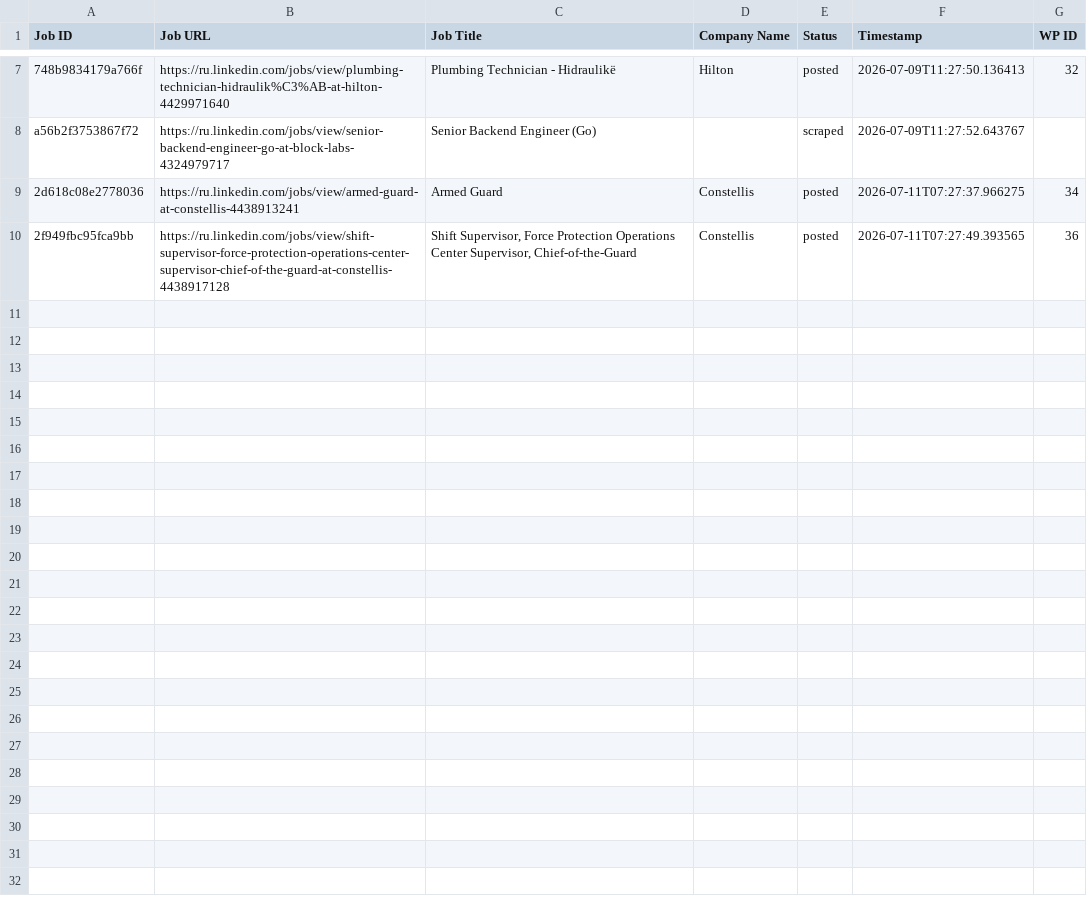
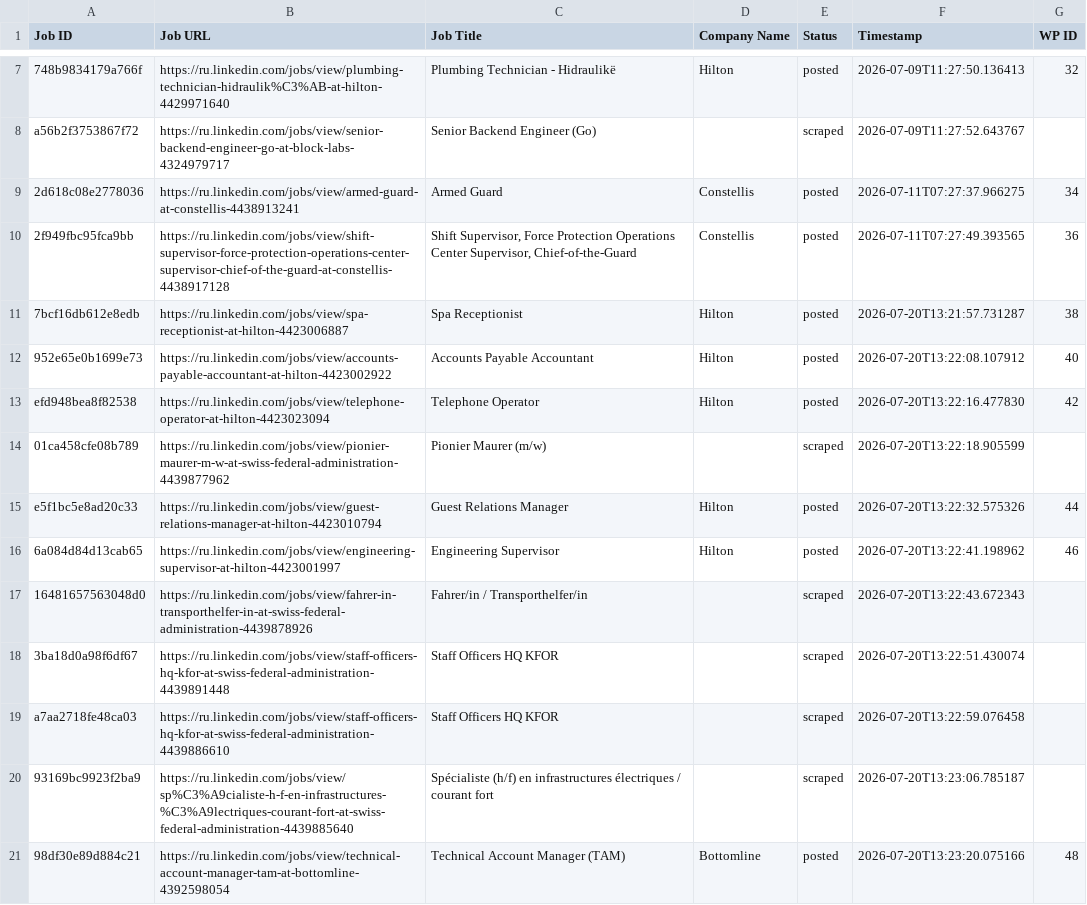
Before and after one commit to mimusdesign/xk, a CSV file: processed_jobs.csv, drawn as a sheet; only a part is shown, gaps mark what is left out; the diff covers the shown part only.

```diff
--- a/processed_jobs.csv
+++ b/processed_jobs.csv
@@ -10 +10,12 @@ a56b2f3753867f72,https://ru.linkedin.com/jobs/view/senior-backend-engineer-go-at
 2f949fbc95fca9bb,https://ru.linkedin.com/jobs/view/shift-supervisor-force-protection-operations-center-supervisor-chief-of-the-guard-at-constellis-4438917128,"Shift Supervisor, Force Protection Operations Center Supervisor, Chief-of-the-Guard",Constellis,posted,2026-07-11T07:27:49.393565,36
+7bcf16db612e8edb,https://ru.linkedin.com/jobs/view/spa-receptionist-at-hilton-4423006887,Spa Receptionist,Hilton,posted,2026-07-20T13:21:57.731287,38
+952e65e0b1699e73,https://ru.linkedin.com/jobs/view/accounts-payable-accountant-at-hilton-4423002922,Accounts Payable Accountant,Hilton,posted,2026-07-20T13:22:08.107912,40
+efd948bea8f82538,https://ru.linkedin.com/jobs/view/telephone-operator-at-hilton-4423023094,Telephone Operator,Hilton,posted,2026-07-20T13:22:16.477830,42
+01ca458cfe08b789,https://ru.linkedin.com/jobs/view/pionier-maurer-m-w-at-swiss-federal-administration-4439877962,Pionier Maurer (m/w),,scraped,2026-07-20T13:22:18.905599,
+e5f1bc5e8ad20c33,https://ru.linkedin.com/jobs/view/guest-relations-manager-at-hilton-4423010794,Guest Relations Manager,Hilton,posted,2026-07-20T13:22:32.575326,44
+6a084d84d13cab65,https://ru.linkedin.com/jobs/view/engineering-supervisor-at-hilton-4423001997,Engineering Supervisor,Hilton,posted,2026-07-20T13:22:41.198962,46
+16481657563048d0,https://ru.linkedin.com/jobs/view/fahrer-in-transporthelfer-in-at-swiss-federal-administration-4439878926,Fahrer/in / Transporthelfer/in,,scraped,2026-07-20T13:22:43.672343,
+3ba18d0a98f6df67,https://ru.linkedin.com/jobs/view/staff-officers-hq-kfor-at-swiss-federal-administration-4439891448,Staff Officers HQ KFOR,,scraped,2026-07-20T13:22:51.430074,
+a7aa2718fe48ca03,https://ru.linkedin.com/jobs/view/staff-officers-hq-kfor-at-swiss-federal-administration-4439886610,Staff Officers HQ KFOR,,scraped,2026-07-20T13:22:59.076458,
+93169bc9923f2ba9,https://ru.linkedin.com/jobs/view/sp%C3%A9cialiste-h-f-en-infrastructures-%C3%A9lectriques-courant-fort-at-swiss-federal-administration-4439885640,Spécialiste (h/f) en infrastructures électriques / courant fort,,scraped,2026-07-20T13:23:06.785187,
+98df30e89d884c21,https://ru.linkedin.com/jobs/view/technical-account-manager-tam-at-bottomline-4392598054,Technical Account Manager (TAM),Bottomline,posted,2026-07-20T13:23:20.075166,48
```
Also changed, not shown: 10 added rows elsewhere in this file.
